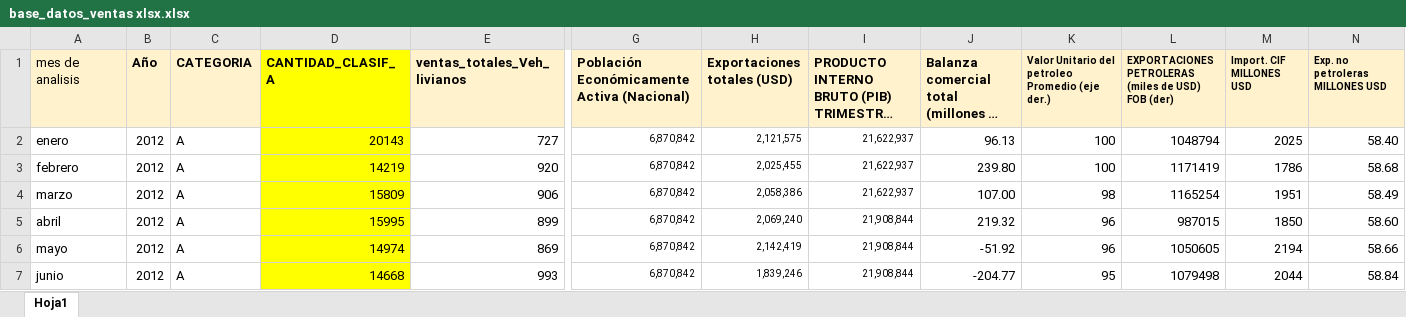
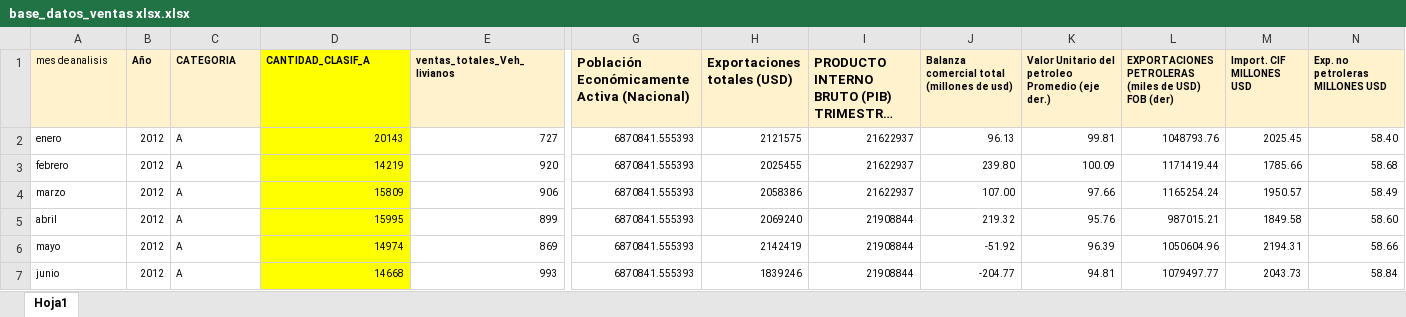
Before and after one commit to FreddieAbad/PrediccionAUCORP, an Excel workbook: Entrega/base_datos_ventas xlsx.xlsx, sheet Hoja1, drawn as a sheet; only a part is shown, gaps mark what is left out; long unchanged cells end in …; values as stored, in another font and other column widths than the file's, no borders; conditional formats not drawn; the diff covers the shown part only; the diff names each change by its address in the sheet, - before the commit and + after, or states it on an @@ line.

```diff
--- a/Entrega/base_datos_ventas xlsx.xlsx (sheet Hoja1)
+++ b/Entrega/base_datos_ventas xlsx.xlsx (sheet Hoja1)
@@ A1:E7 text size: smaller @@
@@ J1 text size: smaller @@
-G2:G7: 6,870,842
+G2:G7: 6870841.555393
-H2 (Exportaciones totales (USD)): 2,121,575
+H2 (Exportaciones totales (USD)): 2121575
-I2:I4: 21,622,937
+I2:I4: 21622937
@@ J2:N7 text size: smaller @@
-K2: 100
+K2: 99.81
-L2: 1048794
+L2: 1048793.76
-M2 (Import. CIF MILLONES USD): 2025
+M2 (Import. CIF MILLONES USD): 2025.45
-H3 (Exportaciones totales (USD)): 2,025,455
+H3 (Exportaciones totales (USD)): 2025455
-K3: 100
+K3: 100.09
-L3: 1171419
+L3: 1171419.44
-M3 (Import. CIF MILLONES USD): 1786
+M3 (Import. CIF MILLONES USD): 1785.66
-H4 (Exportaciones totales (USD)): 2,058,386
+H4 (Exportaciones totales (USD)): 2058386
-K4: 98
+K4: 97.66
-L4: 1165254
+L4: 1165254.24
-M4 (Import. CIF MILLONES USD): 1951
+M4 (Import. CIF MILLONES USD): 1950.57
-H5 (Exportaciones totales (USD)): 2,069,240
+H5 (Exportaciones totales (USD)): 2069240
-I5:I7: 21,908,844
+I5:I7: 21908844
-K5: 96
+K5: 95.76
-L5: 987015
+L5: 987015.21
-M5 (Import. CIF MILLONES USD): 1850
+M5 (Import. CIF MILLONES USD): 1849.58
-H6 (Exportaciones totales (USD)): 2,142,419
+H6 (Exportaciones totales (USD)): 2142419
-K6: 96
+K6: 96.39
-L6: 1050605
+L6: 1050604.96
-M6 (Import. CIF MILLONES USD): 2194
+M6 (Import. CIF MILLONES USD): 2194.31
-H7 (Exportaciones totales (USD)): 1,839,246
+H7 (Exportaciones totales (USD)): 1839246
-K7: 95
+K7: 94.81
-L7: 1079498
+L7: 1079497.77
-M7 (Import. CIF MILLONES USD): 2044
+M7 (Import. CIF MILLONES USD): 2043.73
```
Also changed, not shown: 503 edited cells and cell formats elsewhere in this sheet, 7 other files.
